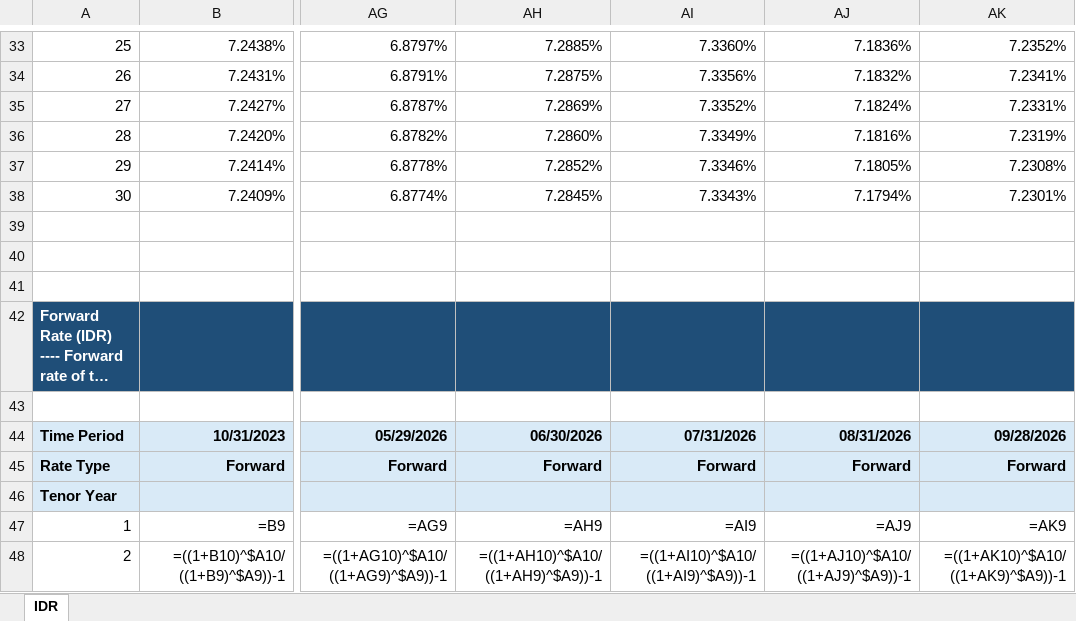
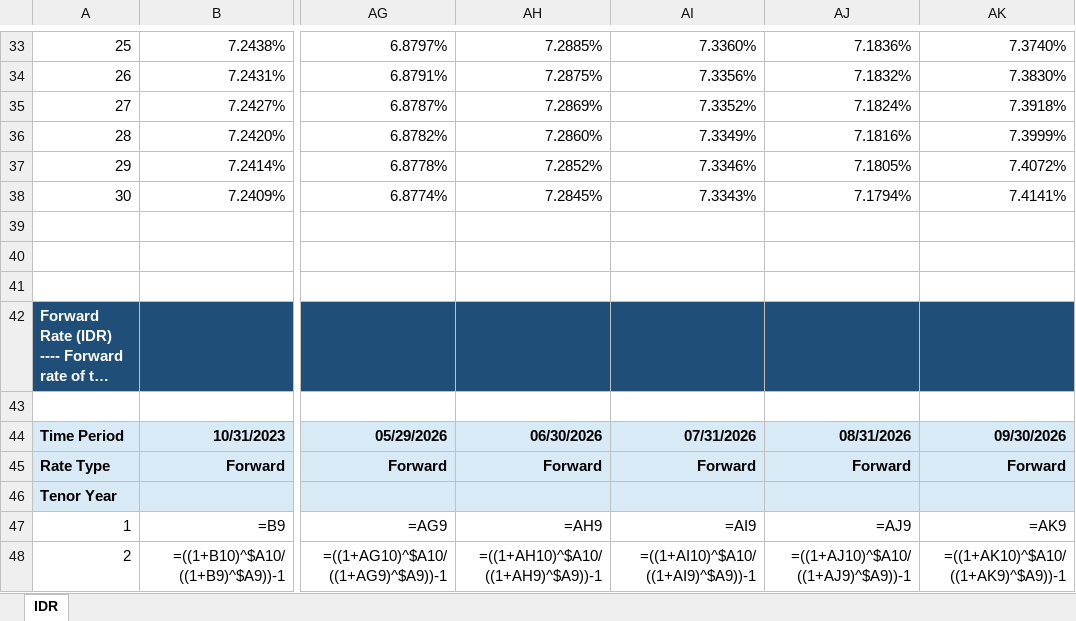
Before and after one commit to brianmisaels/scraping-ibpa-data, an Excel workbook: output_eom/Selected_EoM_Yield_Curve.xlsx, sheet IDR, drawn as a sheet; only a part is shown, gaps mark what is left out; long unchanged cells end in …; values as stored, in another font and other column widths than the file's, no borders; formulas without a stored value are shown as written; the diff covers the shown part only; the diff names each change by its address in the sheet, - before the commit and + after, or states it on an @@ line.

```diff
--- a/output_eom/Selected_EoM_Yield_Curve.xlsx (sheet IDR)
+++ b/output_eom/Selected_EoM_Yield_Curve.xlsx (sheet IDR)
-AK33: 7.2352%
+AK33: 7.3740%
-AK34: 7.2341%
+AK34: 7.3830%
-AK35: 7.2331%
+AK35: 7.3918%
-AK36: 7.2319%
+AK36: 7.3999%
-AK37: 7.2308%
+AK37: 7.4072%
-AK38: 7.2301%
+AK38: 7.4141%
-AK44: 09/28/2026
+AK44: 09/30/2026
```
Also changed, not shown: 26 edited cells elsewhere in this sheet.
